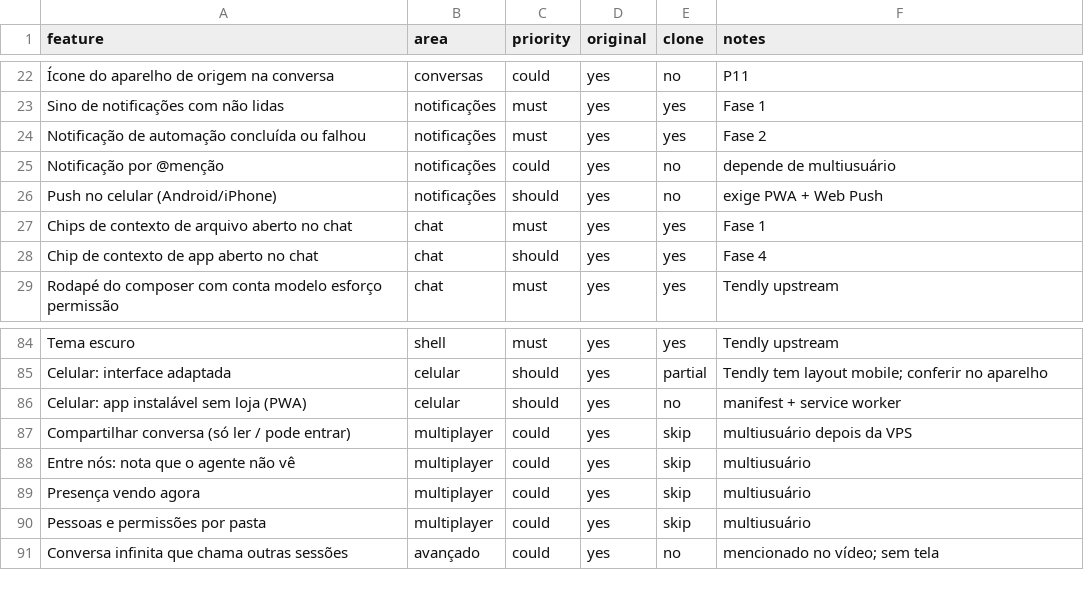
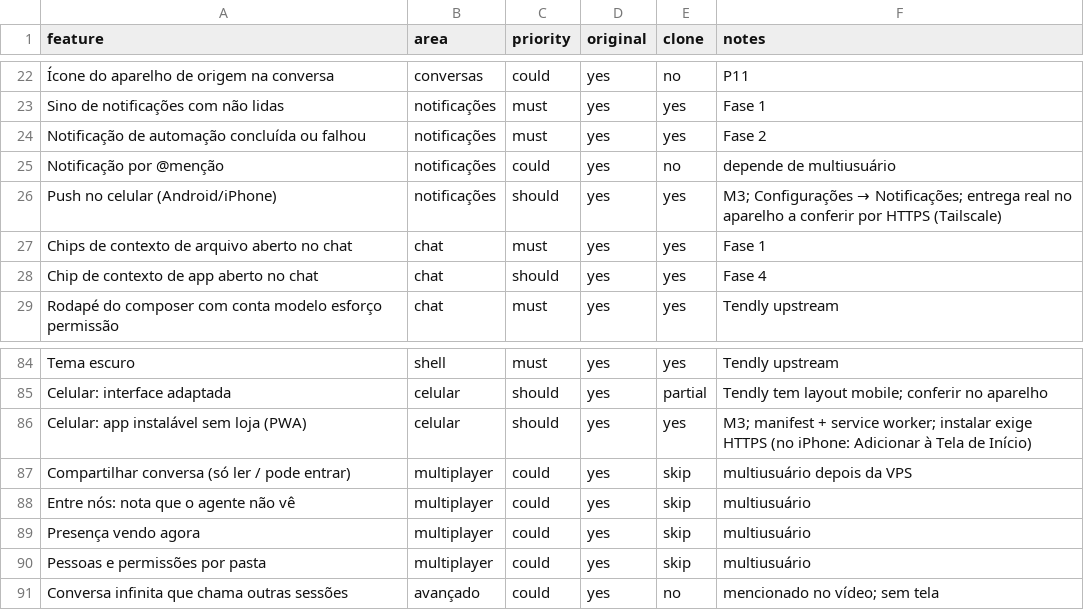
Before and after one commit to Iansantanabr/tendly, a CSV file: replica/features.csv, drawn as a sheet; only a part is shown, gaps mark what is left out.

```diff
--- a/replica/features.csv
+++ b/replica/features.csv
@@ -25,3 +25,3 @@ Notificação de automação concluída ou falhou,notificações,must,yes,yes,Fa
 Notificação por @menção,notificações,could,yes,no,depende de multiusuário
-Push no celular (Android/iPhone),notificações,should,yes,no,exige PWA + Web Push
+Push no celular (Android/iPhone),notificações,should,yes,yes,M3; Configurações → Notificações; entrega real no aparelho a conferir por HTTPS (Tailscale)
 Chips de contexto de arquivo aberto no chat,chat,must,yes,yes,Fase 1
@@ -85,3 +85,3 @@ Tema escuro,shell,must,yes,yes,Tendly upstream
 Celular: interface adaptada,celular,should,yes,partial,Tendly tem layout mobile; conferir no aparelho
-Celular: app instalável sem loja (PWA),celular,should,yes,no,manifest + service worker
+Celular: app instalável sem loja (PWA),celular,should,yes,yes,M3; manifest + service worker; instalar exige HTTPS (no iPhone: Adicionar à Tela de Início)
 Compartilhar conversa (só ler / pode entrar),multiplayer,could,yes,skip,multiusuário depois da VPS
```
Also changed, not shown: 8 other files.
